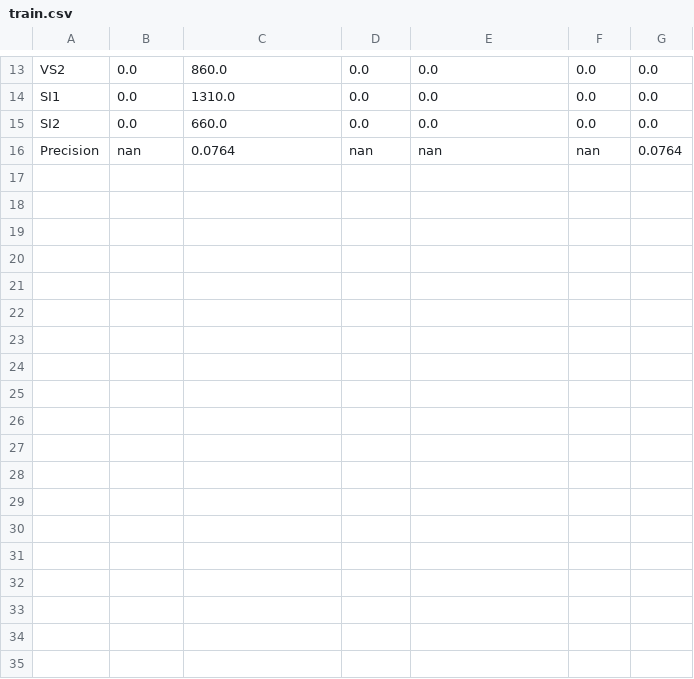
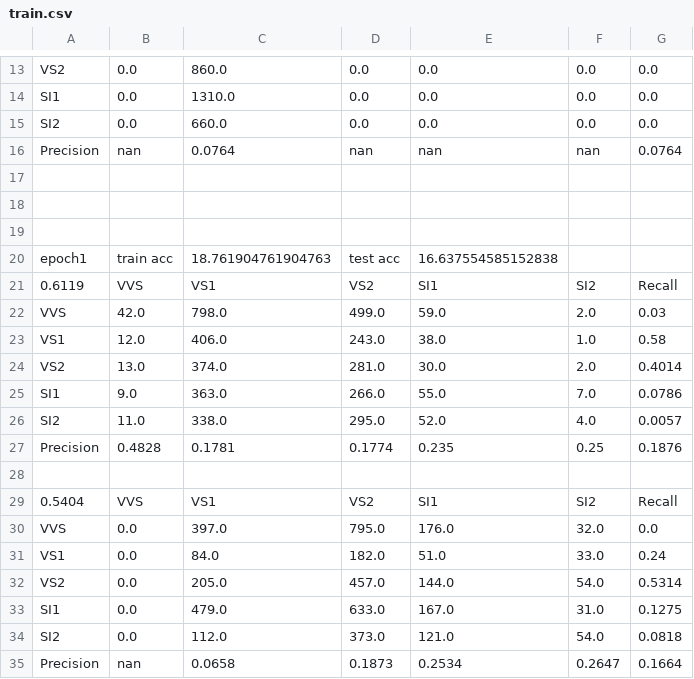
Before and after one commit to ahtwq/lab, a CSV file: weight/train.csv, drawn as a sheet; only a part is shown, gaps mark what is left out.

```diff
--- a/weight/train.csv
+++ b/weight/train.csv
@@ -16 +16,20 @@ SI2,0.0,660.0,0.0,0.0,0.0,0.0
 Precision,nan,0.0764,nan,nan,nan,0.0764
+
+
+
+epoch1,train acc,18.761904761904763,test acc,16.637554585152838
+0.6119,VVS,VS1,VS2,SI1,SI2,Recall
+VVS,42.0,798.0,499.0,59.0,2.0,0.03
+VS1,12.0,406.0,243.0,38.0,1.0,0.58
+VS2,13.0,374.0,281.0,30.0,2.0,0.4014
+SI1,9.0,363.0,266.0,55.0,7.0,0.0786
+SI2,11.0,338.0,295.0,52.0,4.0,0.0057
+Precision,0.4828,0.1781,0.1774,0.235,0.25,0.1876
+
+0.5404,VVS,VS1,VS2,SI1,SI2,Recall
+VVS,0.0,397.0,795.0,176.0,32.0,0.0
+VS1,0.0,84.0,182.0,51.0,33.0,0.24
+VS2,0.0,205.0,457.0,144.0,54.0,0.5314
+SI1,0.0,479.0,633.0,167.0,31.0,0.1275
+SI2,0.0,112.0,373.0,121.0,54.0,0.0818
+Precision,nan,0.0658,0.1873,0.2534,0.2647,0.1664
```
Also changed, not shown: 4 other files.
